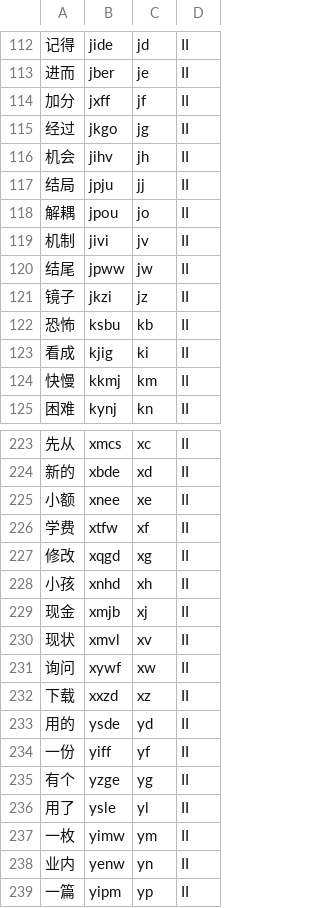
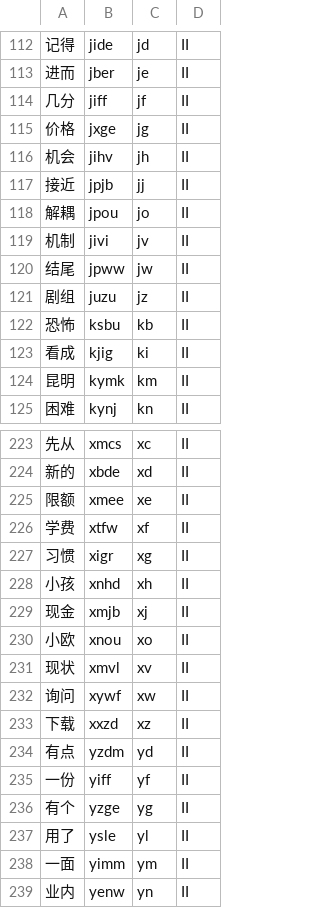
Before and after one commit to jacek4yang/rime-xhup-flow, a TSV file: data/shortcuts/word_two_key_zero_regression.tsv, drawn as a sheet; only a part is shown, gaps mark what is left out; the shorter side is filled out with more unchanged rows; the diff covers the shown part only.

```diff
--- a/data/shortcuts/word_two_key_zero_regression.tsv
+++ b/data/shortcuts/word_two_key_zero_regression.tsv
@@ -113,6 +113,6 @@
 进而	jber	je	II
-加分	jxff	jf	II
-经过	jkgo	jg	II
+几分	jiff	jf	II
+价格	jxge	jg	II
 机会	jihv	jh	II
-结局	jpju	jj	II
+接近	jpjb	jj	II
 解耦	jpou	jo	II
@@ -120,6 +120,6 @@
 结尾	jpww	jw	II
-镜子	jkzi	jz	II
+剧组	juzu	jz	II
 恐怖	ksbu	kb	II
 看成	kjig	ki	II
-快慢	kkmj	km	II
+昆明	kymk	km	II
 困难	kynj	kn	II
@@ -224,7 +224,8 @@
 新的	xbde	xd	II
-小额	xnee	xe	II
+限额	xmee	xe	II
 学费	xtfw	xf	II
-修改	xqgd	xg	II
+习惯	xigr	xg	II
 小孩	xnhd	xh	II
 现金	xmjb	xj	II
+小欧	xnou	xo	II
 现状	xmvl	xv	II
@@ -232,3 +233,3 @@
 下载	xxzd	xz	II
-用的	ysde	yd	II
+有点	yzdm	yd	II
 一份	yiff	yf	II
@@ -236,3 +237,3 @@
 用了	ysle	yl	II
-一枚	yimw	ym	II
+一面	yimm	ym	II
 业内	yenw	yn	II
```
Also changed, not shown: 61 edited cells elsewhere in this file, data/shortcuts/word_fixed_first.tsv, 23 other files.
